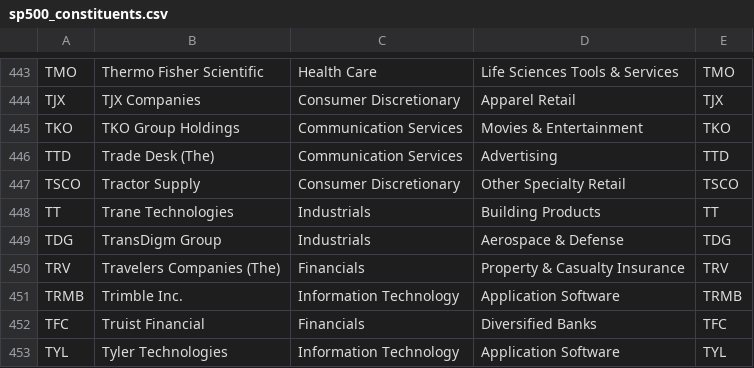
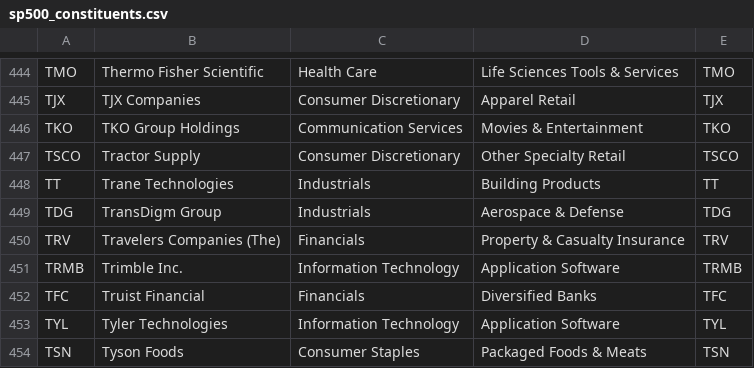
Before and after one commit to sivasan0606/Momentum-USA, a CSV file: data/sp500_constituents.csv, drawn as a sheet; only a part is shown, gaps mark what is left out; the shorter side is filled out with more unchanged rows; the diff covers the shown part only.

```diff
--- a/data/sp500_constituents.csv
+++ b/data/sp500_constituents.csv
@@ -445,3 +446,2 @@ TJX,TJX Companies,Consumer Discretionary,Apparel Retail,TJX
 TKO,TKO Group Holdings,Communication Services,Movies & Entertainment,TKO
-TTD,Trade Desk (The),Communication Services,Advertising,TTD
 TSCO,Tractor Supply,Consumer Discretionary,Other Specialty Retail,TSCO
```
Also changed, not shown: 3 added rows and 2 removed rows elsewhere in this file, 3 other files.
